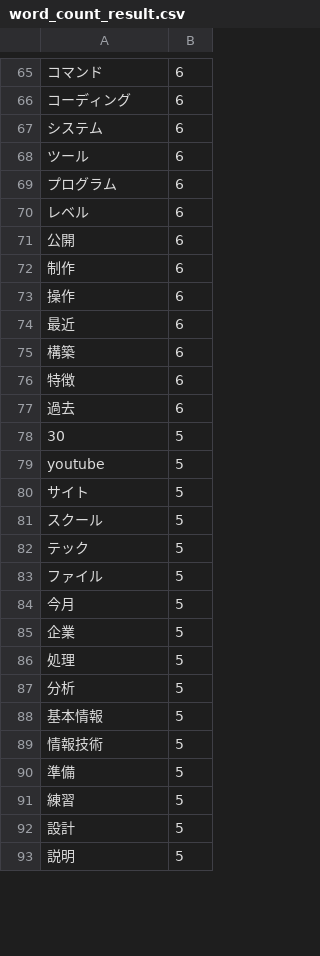
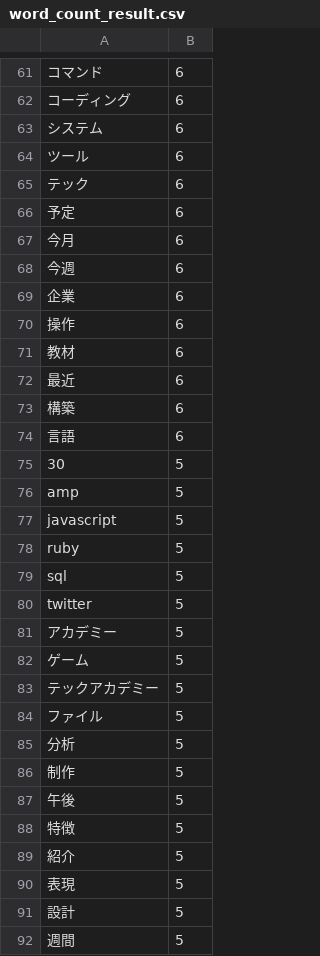
Before and after one commit to yuutom/AbyssTweetWatcher, a CSV file: word_count_result.csv, drawn as a sheet; only a part is shown, gaps mark what is left out; removed rows and columns are numbered as before the commit, all else as after; the diff covers the shown part only; the diff names each change by its address in the sheet, - before the commit and + after, or states it on an @@ line.

```diff
--- a/word_count_result.csv
+++ b/word_count_result.csv
-A65: プログラム
+A65: テック
-A66: レベル
+A66: 予定
-A67: 公開
+A67: 今月
-A68: 制作
+A68: 今週
+row 69: 企業 | 6
+row 71: 教材 | 6
-A74: 特徴
+A74: 言語
-row 77: 過去 | 6
+row 76: amp | 5
+row 77: javascript | 5
-A78: youtube
+A78: ruby
-A79: サイト
+A79: sql
+row 80: twitter | 5
+row 81: アカデミー | 5
-A82: スクール
+A82: ゲーム
-A83: テック
+A83: テックアカデミー
-row 84: 今月 | 5
-row 85: 企業 | 5
-row 86: 処理 | 5
-A86: 基本情報
+A86: 制作
-A87: 情報技術
+A87: 午後
-A88: 準備
+A88: 特徴
-A89: 練習
+A89: 紹介
+row 90: 表現 | 5
-A92: 説明
+A92: 週間
```
Also changed, not shown: 27 added rows, 35 removed rows and 31 edited cells elsewhere in this file, html.csv, tweet_ranking.csv, 4 other files.
